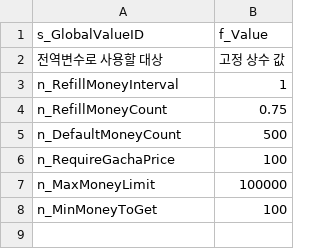
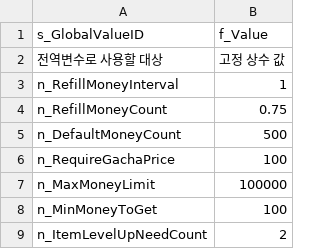
Before and after one commit to Cocoa303/GachaSystem, a CSV file: GachaSystem/Assets/Data/GlobalValue.csv, drawn as a sheet.

Commit message:
Update : Global Value, Data Item List, Resource Manager
- Resource Manager에서 private로 처리되어 있던 GetSprite를 public으로 수정
- Data Manager에 획득한 적 있는 아이템을 추출하는 함수 추가
- Global Value에 "아이템이 레벨 업 하기 위해 필요한 양"을 지정해 놓은 전역변수 추가
- 툴을 이용하여 갱신된 ItemList.cs 업데이트

```diff
--- a/GachaSystem/Assets/Data/GlobalValue.csv
+++ b/GachaSystem/Assets/Data/GlobalValue.csv
@@ -8 +8,2 @@ n_MaxMoneyLimit,100000
 n_MinMoneyToGet,100
+n_ItemLevelUpNeedCount,2
```
Also changed, not shown: 5 other files.
